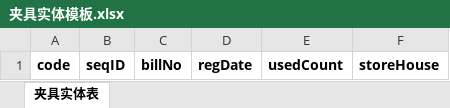
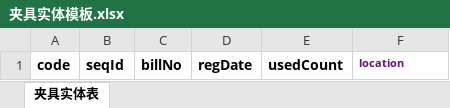
Before and after one commit to hujian233/Fms, an Excel workbook: fms/src/main/resources/static/EXCEL/夹具实体模板.xlsx, sheet 夹具实体表, drawn as a sheet; values as stored, in another font and other column widths than the file's, no borders; the diff names each change by its address in the sheet, - before the commit and + after, or states it on an @@ line.

```diff
--- a/fms/src/main/resources/static/EXCEL/夹具实体模板.xlsx (sheet 夹具实体表)
+++ b/fms/src/main/resources/static/EXCEL/夹具实体模板.xlsx (sheet 夹具实体表)
-B1: seqID
+B1: seqId
-F1: storeHouse
+F1: location
-F1 text colour: black
+F1 text colour: #660E7A, text size: smaller
```
Also changed, not shown: fms/src/main/resources/static/EXCEL/夹具定义模板.xlsx.
